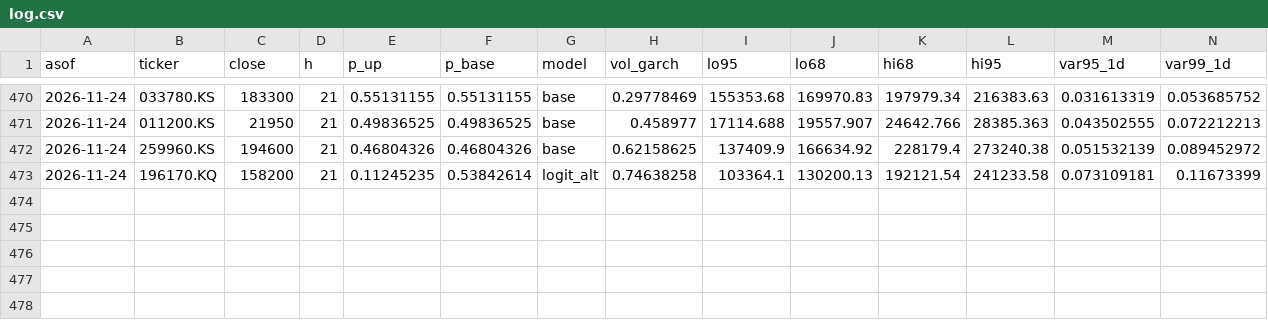
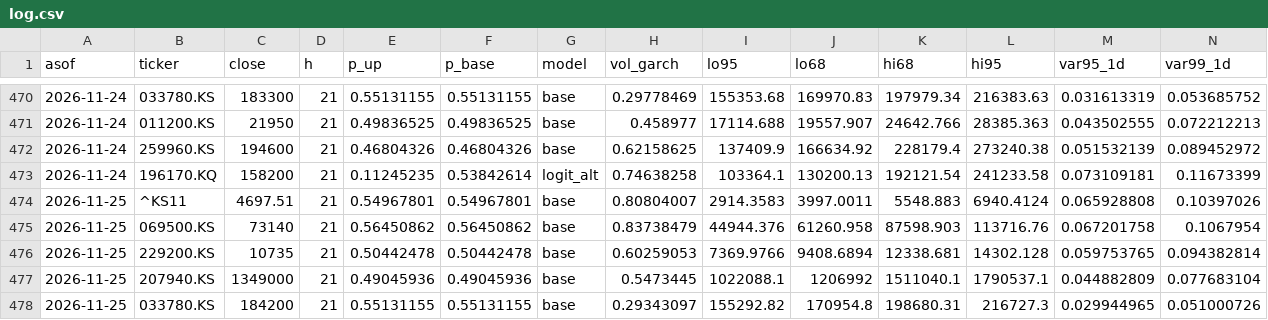
Before and after one commit to Hyeonwoo01/Quant_Finance_Project_KOR, a CSV file: forecast_log/log.csv, drawn as a sheet; only a part is shown, gaps mark what is left out; rows hold the shown columns only; the diff names each change by its address in the sheet, - before the commit and + after, or states it on an @@ line.

```diff
--- a/forecast_log/log.csv
+++ b/forecast_log/log.csv
+row 474: 2026-11-25 | ^KS11 | 4697.51 | 21 | 0.54967801 | 0.54967801 | base | 0.80804007 | 2914.3583 | 3997.0011 | 5548.883 | 6940.4124 | 0.065928808 | 0.10397026
+row 475: 2026-11-25 | 069500.KS | 73140 | 21 | 0.56450862 | 0.56450862 | base | 0.83738479 | 44944.376 | 61260.958 | 87598.903 | 113716.76 | 0.067201758 | 0.1067954
+row 476: 2026-11-25 | 229200.KS | 10735 | 21 | 0.50442478 | 0.50442478 | base | 0.60259053 | 7369.9766 | 9408.6894 | 12338.681 | 14302.128 | 0.059753765 | 0.094382814
+row 477: 2026-11-25 | 207940.KS | 1349000 | 21 | 0.49045936 | 0.49045936 | base | 0.5473445 | 1022088.1 | 1206992 | 1511040.1 | 1790537.1 | 0.044882809 | 0.077683104
+row 478: 2026-11-25 | 033780.KS | 184200 | 21 | 0.55131155 | 0.55131155 | base | 0.29343097 | 155292.82 | 170954.8 | 198680.31 | 216727.3 | 0.029944965 | 0.051000726
```
